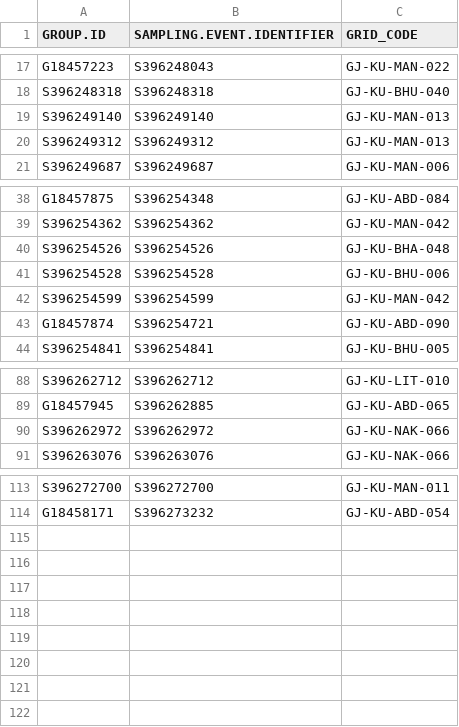
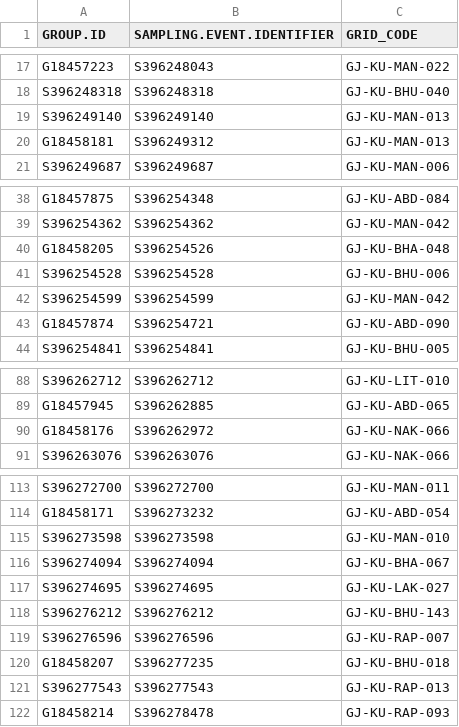
Before and after one commit to birdcountindia/pmc-dashboard, a CSV file: years/2026/checklist_grid_map.csv, drawn as a sheet; only a part is shown, gaps mark what is left out.

```diff
--- a/years/2026/checklist_grid_map.csv
+++ b/years/2026/checklist_grid_map.csv
@@ -19,3 +19,3 @@ S396248318,S396248318,GJ-KU-BHU-040
 S396249140,S396249140,GJ-KU-MAN-013
-S396249312,S396249312,GJ-KU-MAN-013
+G18458181,S396249312,GJ-KU-MAN-013
 S396249687,S396249687,GJ-KU-MAN-006
@@ -39,3 +39,3 @@ G18457875,S396254348,GJ-KU-ABD-084
 S396254362,S396254362,GJ-KU-MAN-042
-S396254526,S396254526,GJ-KU-BHA-048
+G18458205,S396254526,GJ-KU-BHA-048
 S396254528,S396254528,GJ-KU-BHU-006
@@ -89,3 +89,3 @@ S396262712,S396262712,GJ-KU-LIT-010
 G18457945,S396262885,GJ-KU-ABD-065
-S396262972,S396262972,GJ-KU-NAK-066
+G18458176,S396262972,GJ-KU-NAK-066
 S396263076,S396263076,GJ-KU-NAK-066
@@ -114 +114,9 @@ S396272700,S396272700,GJ-KU-MAN-011
 G18458171,S396273232,GJ-KU-ABD-054
+S396273598,S396273598,GJ-KU-MAN-010
+S396274094,S396274094,GJ-KU-BHA-067
+S396274695,S396274695,GJ-KU-LAK-027
+S396276212,S396276212,GJ-KU-BHU-143
+S396276596,S396276596,GJ-KU-RAP-007
+G18458207,S396277235,GJ-KU-BHU-018
+S396277543,S396277543,GJ-KU-RAP-013
+G18458214,S396278478,GJ-KU-RAP-093
```
Also changed, not shown: years/2026/nonprotocol/checklist_grid_map.csv, years/2026/protocol/checklist_grid_map.csv, 33 other files.
